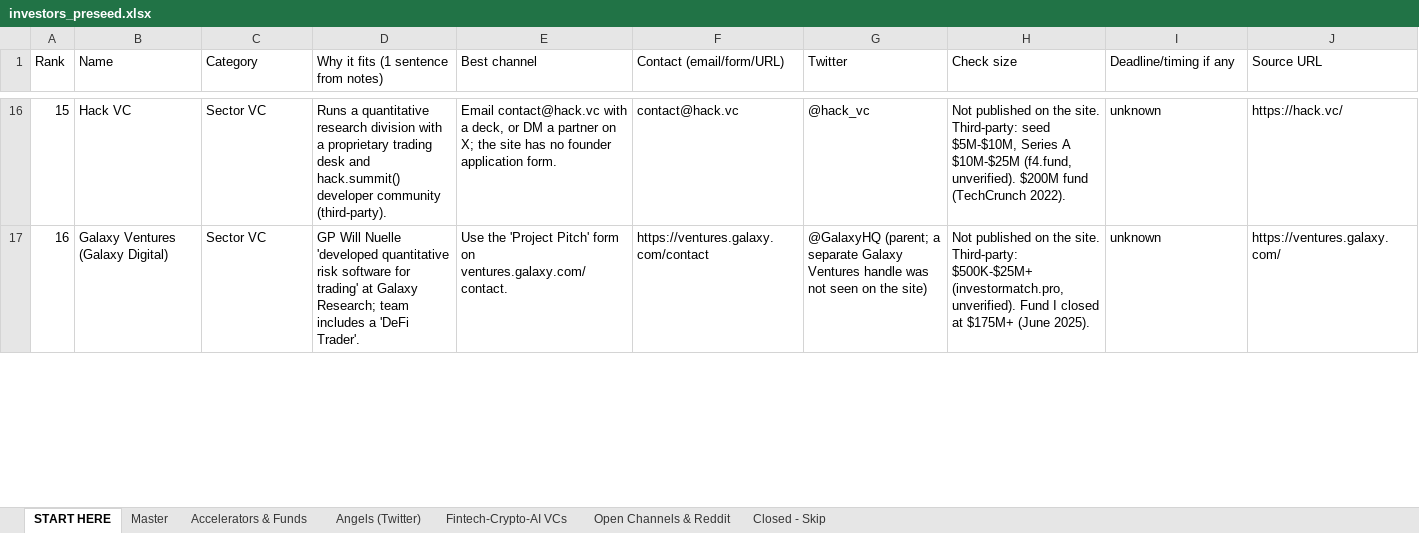
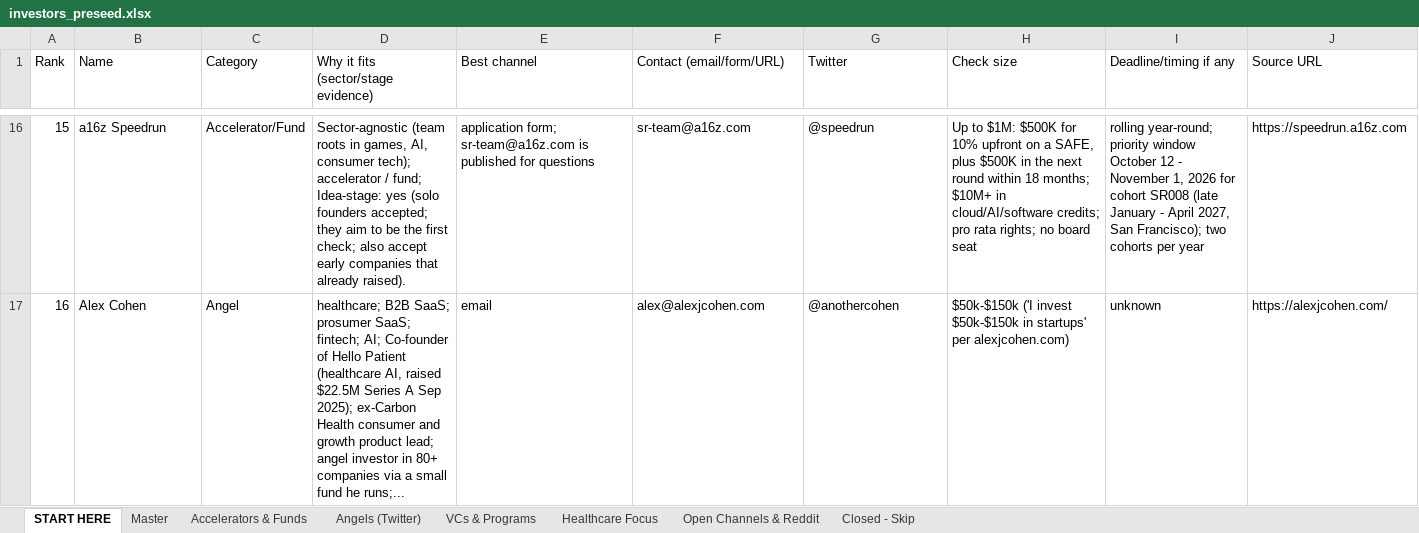
Before and after one commit to Reshu-Bhatt3429/investors-preseed, an Excel workbook: investors_preseed.xlsx, sheet START HERE, drawn as a sheet; only a part is shown, gaps mark what is left out; values as stored, in another font and other column widths than the file's, no cell formats; the diff covers the shown part only; the diff names each change by its address in the sheet, - before the commit and + after, or states it on an @@ line.

Commit message:
Broaden investor research across startup sectors

```diff
--- a/investors_preseed.xlsx (sheet START HERE)
+++ b/investors_preseed.xlsx (sheet START HERE)
-sheet tab: Fintech-Crypto-AI VCs
+sheet tab: VCs & Programs
+sheet tab: Healthcare Focus
-D1: Why it fits (1 sentence from notes)
+D1: Why it fits (sector/stage evidence)
-B16 (Name): Hack VC
+B16 (Name): a16z Speedrun
-C16 (Category): Sector VC
+C16 (Category): Accelerator/Fund
-D16: Runs a quantitative research division with a proprietary trading desk and hack.summit() developer community (third-party).
+D16: Sector-agnostic (team roots in games, AI, consumer tech); accelerator / fund; Idea-stage: yes (solo founders accepted; they aim to be the first check; also accept early companies that already raised).
-E16 (Best channel): Email contact@hack.vc with a deck, or DM a partner on X; the site has no founder application form.
+E16 (Best channel): application form; sr-team@a16z.com is published for questions
-F16 (Contact (email/form/URL)): contact@hack.vc
+F16 (Contact (email/form/URL)): sr-team@a16z.com
-G16 (Twitter): @hack_vc
+G16 (Twitter): @speedrun
-H16 (Check size): Not published on the site. Third-party: seed $5M-$10M, Series A $10M-$25M (f4.fund, unverified). $200M fund (TechCrunch 2022).
+H16 (Check size): Up to $1M: $500K for 10% upfront on a SAFE, plus $500K in the next round within 18 months; $10M+ in cloud/AI/software credits; pro rata rights; no board seat
-I16 (Deadline/timing if any): unknown
+I16 (Deadline/timing if any): rolling year-round; priority window October 12 - November 1, 2026 for cohort SR008 (late January - April 2027, San Francisco); two cohorts per year
-J16 (Source URL): https://hack.vc/
+J16 (Source URL): https://speedrun.a16z.com
-B17 (Name): Galaxy Ventures (Galaxy Digital)
+B17 (Name): Alex Cohen
-C17 (Category): Sector VC
+C17 (Category): Angel
-D17: GP Will Nuelle 'developed quantitative risk software for trading' at Galaxy Research; team includes a 'DeFi Trader'.
+D17: healthcare; B2B SaaS; prosumer SaaS; fintech; AI; Co-founder of Hello Patient (healthcare AI, raised $22.5M Series A Sep 2025); ex-Carbon Health consumer and growth product lead; angel investor in 80+ companies via a small fund he runs;...
-E17 (Best channel): Use the 'Project Pitch' form on ventures.galaxy.com/contact.
+E17 (Best channel): email
-F17 (Contact (email/form/URL)): https://ventures.galaxy.com/contact
+F17 (Contact (email/form/URL)): alex@alexjcohen.com
-G17 (Twitter): @GalaxyHQ (parent; a separate Galaxy Ventures handle was not seen on the site)
+G17 (Twitter): @anothercohen
-H17 (Check size): Not published on the site. Third-party: $500K-$25M+ (investormatch.pro, unverified). Fund I closed at $175M+ (June 2025).
+H17 (Check size): $50k-$150k ('I invest $50k-$150k in startups' per alexjcohen.com)
-J17 (Source URL): https://ventures.galaxy.com/
+J17 (Source URL): https://alexjcohen.com/
```
Also changed, not shown: 304 edited cells elsewhere in this sheet, sheet Master, sheet VCs & Programs, sheet Closed - Skip, cell formats, 11 other files.
